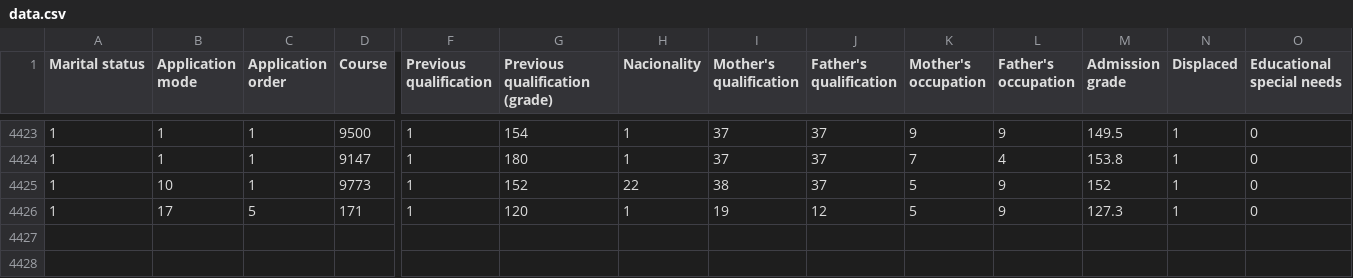
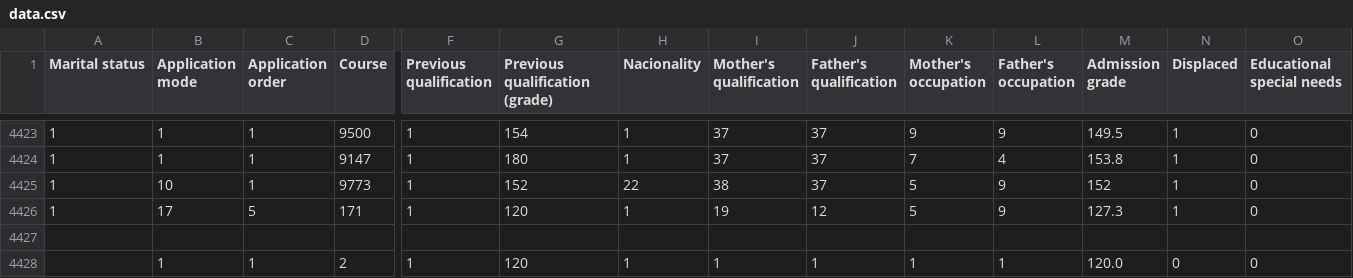
Before and after one commit to 1Karel-Amer/Enrollment-System-Backend, a CSV file: data.csv, drawn as a sheet; only a part is shown, gaps mark what is left out; rows hold the shown columns only; the diff names each change by its address in the sheet, - before the commit and + after, or states it on an @@ line.

```diff
--- a/data.csv
+++ b/data.csv
+row 4427: (empty)
+row 4428:  | 1 | 1 | 2 | 1 | 120 | 1 | 1 | 1 | 1 | 1 | 120.0 | 0 | 0
```
Also changed, not shown: 4 other files.
